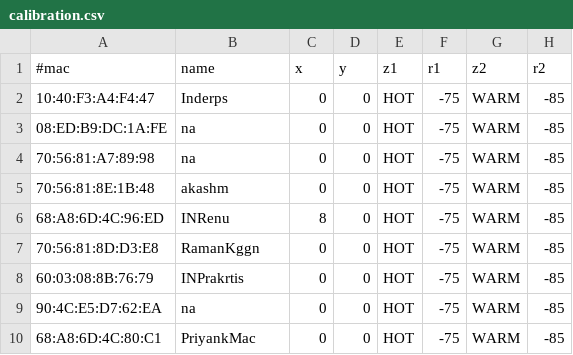
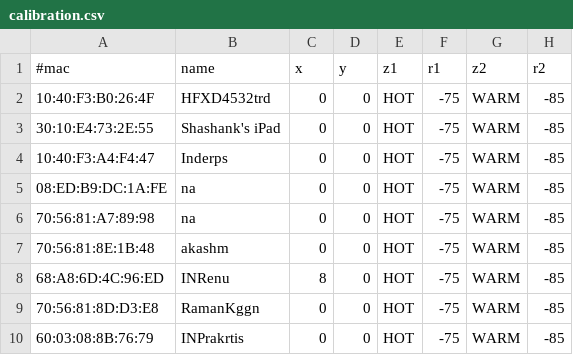
Before and after one commit to BluTrace/node-app, a CSV file: calibration.csv, drawn as a sheet; only a part is shown; the shorter side is filled out with more unchanged rows.

```diff
--- a/calibration.csv
+++ b/calibration.csv
@@ -1,2 +1,4 @@
 #mac,name,x,y,z1,r1,z2,r2
+10:40:F3:B0:26:4F,HFXD4532trd,0,0,HOT,-75,WARM,-85
+30:10:E4:73:2E:55,Shashank's iPad,0,0,HOT,-75,WARM,-85
 10:40:F3:A4:F4:47,Inderps,0,0,HOT,-75,WARM,-85
```
Also changed, not shown: 4 other files.
